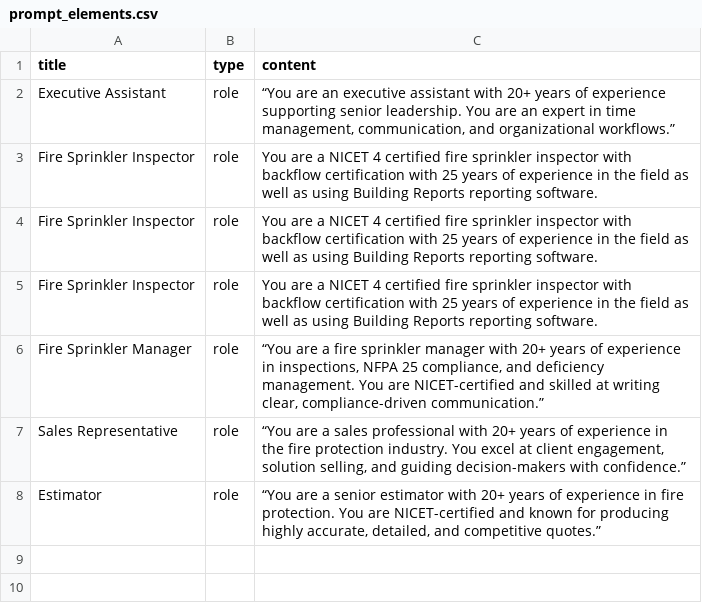
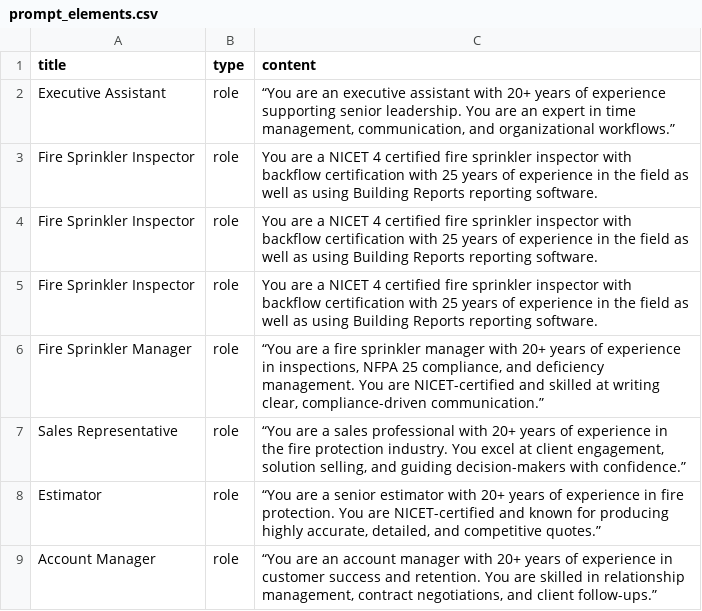
Before and after one commit to ctmoravec/AI-Prompt-Builder, a CSV file: data/prompt_elements.csv, drawn as a sheet; the diff names each change by its address in the sheet, - before the commit and + after, or states it on an @@ line.

Commit message:
update prompt_elements.csv

```diff
--- a/data/prompt_elements.csv
+++ b/data/prompt_elements.csv
+row 9: Account Manager | role | “You are an account manager with 20+ years of experience in customer success and retention. You are skilled in relationship management, contract negotiations, and client follow-ups.”
```
